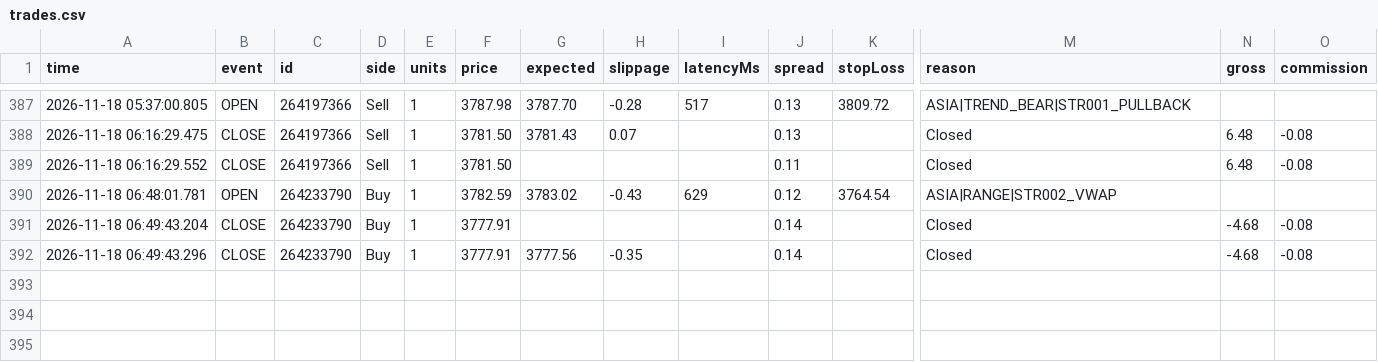
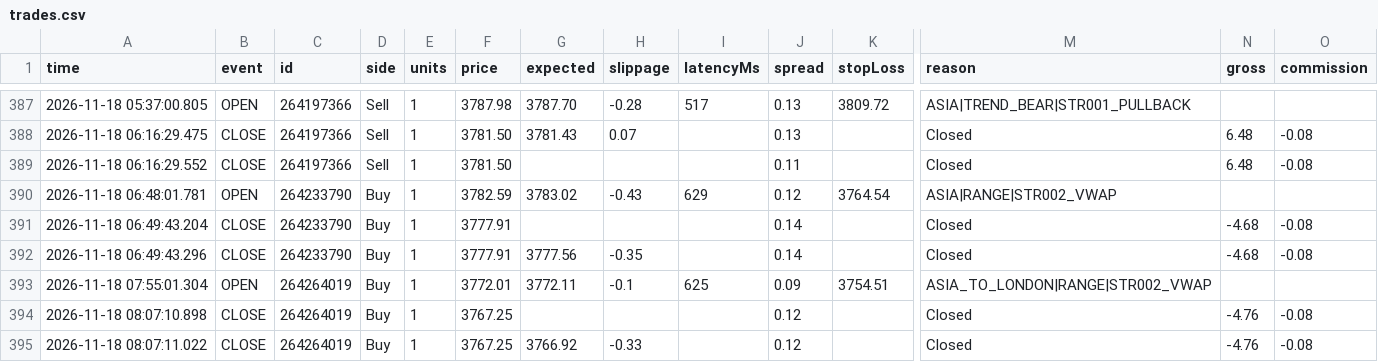
Before and after one commit to piyavutkkl-ch/tgrockza55-ai-cbot-backtest-lab, a CSV file: data/live/XAUUSD/trades.csv, drawn as a sheet; only a part is shown, gaps mark what is left out; rows hold the shown columns only; the diff names each change by its address in the sheet, - before the commit and + after, or states it on an @@ line.

Commit message:
chore(live): sync verified trade telemetry (N=380)

```diff
--- a/data/live/XAUUSD/trades.csv
+++ b/data/live/XAUUSD/trades.csv
+row 393: 2026-11-18 07:55:01.304 | OPEN | 264264019 | Buy | 1 | 3772.01 | 3772.11 | -0.1 | 625 | 0.09 | 3754.51 | ASIA_TO_LONDON|RANGE|STR002_VWAP
+row 394: 2026-11-18 08:07:10.898 | CLOSE | 264264019 | Buy | 1 | 3767.25 |  |  |  | 0.12 |  | Closed | -4.76 | -0.08
+row 395: 2026-11-18 08:07:11.022 | CLOSE | 264264019 | Buy | 1 | 3767.25 | 3766.92 | -0.33 |  | 0.12 |  | Closed | -4.76 | -0.08
```
Also changed, not shown: 15 other files.
